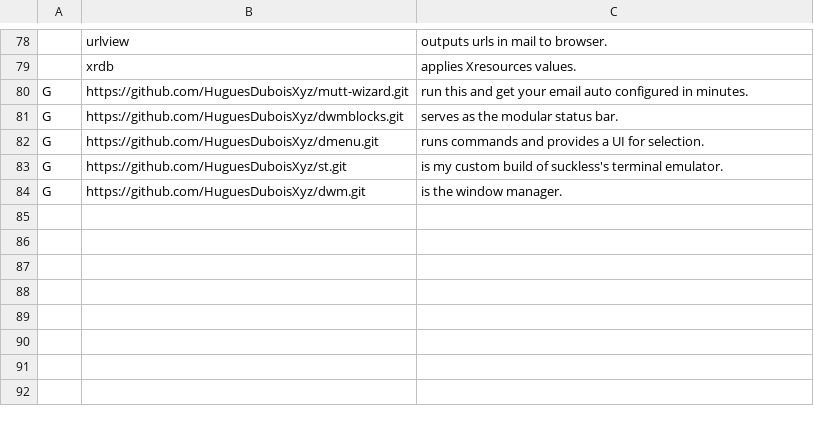
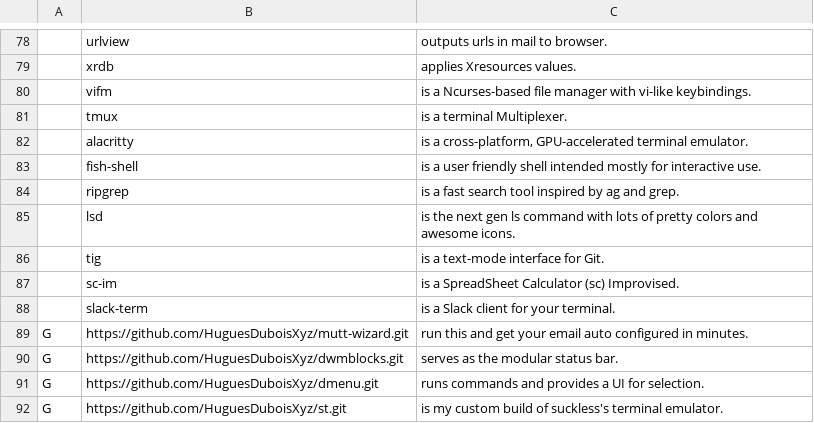
Before and after one commit to HuguesDuboisXyz/LARBS, a CSV file: progs.csv, drawn as a sheet; only a part is shown, gaps mark what is left out; the shorter side is filled out with more unchanged rows; the diff names each change by its address in the sheet, - before the commit and + after, or states it on an @@ line.

Commit message:
Add some defaults progs

```diff
--- a/progs.csv
+++ b/progs.csv
+row 80:  | vifm | is a Ncurses-based file manager with vi-like keybindings.
+row 81:  | tmux | is a terminal Multiplexer.
+row 82:  | alacritty | is a cross-platform, GPU-accelerated terminal emulator.
+row 83:  | fish-shell | is a user friendly shell intended mostly for interactive use.
+row 84:  | ripgrep | is a fast search tool inspired by ag and grep.
+row 85:  | lsd | is the next gen ls command with lots of pretty colors and awesome icons.
+row 86:  | tig | is a text-mode interface for Git.
+row 87:  | sc-im | is a SpreadSheet Calculator (sc) Improvised.
+row 88:  | slack-term | is a Slack client for your terminal.
```
